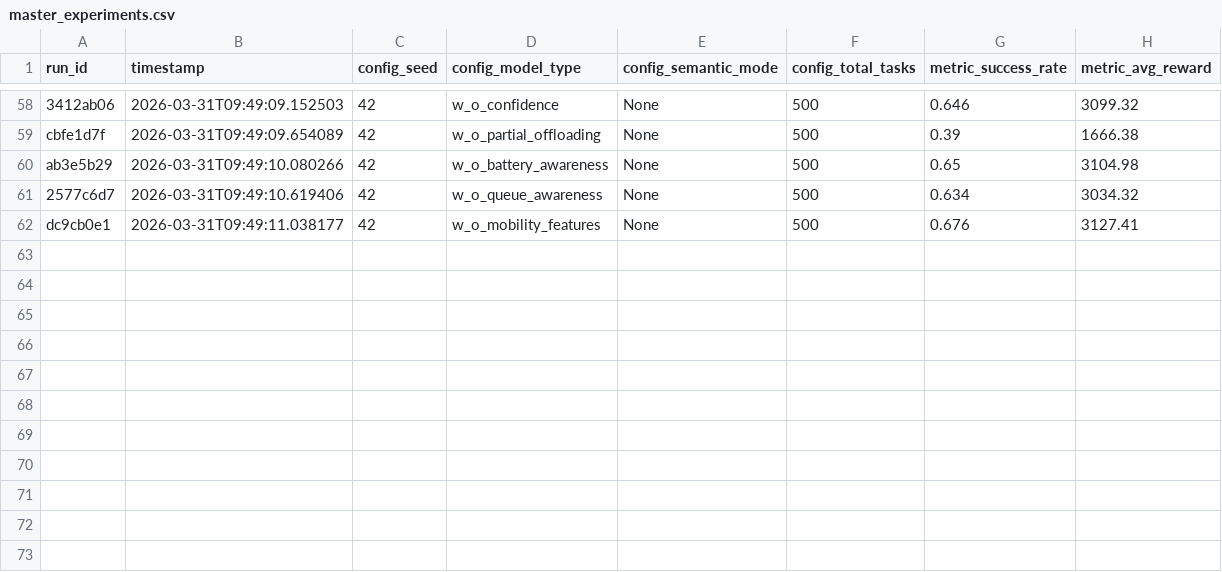
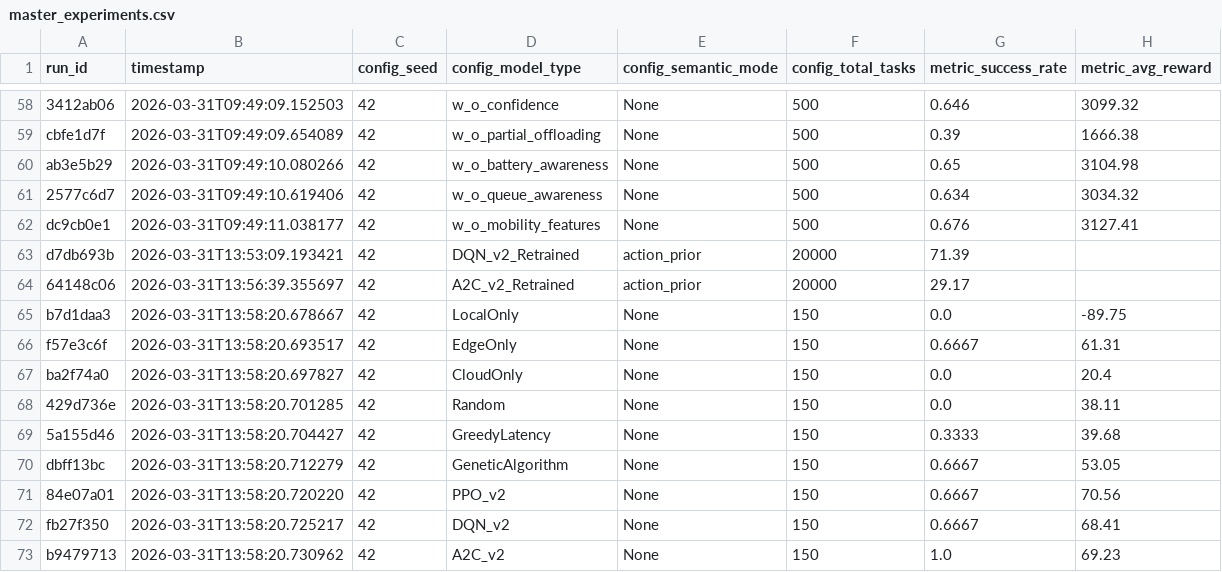
Before and after one commit to beratkaya61/task-offloading-study, a CSV file: results/raw/master_experiments.csv, drawn as a sheet; only a part is shown, gaps mark what is left out; the diff names each change by its address in the sheet, - before the commit and + after, or states it on an @@ line.

Commit message:
"Faz 4 Tamamlandı: DQN ve A2C klasik RL baselineları sisteme entegre edildi, modeller eğitildi ve literatür haritalaması (baseline_literature_mapping) oluşturuldu.

```diff
--- a/results/raw/master_experiments.csv
+++ b/results/raw/master_experiments.csv
+row 63: d7db693b | 2026-03-31T13:53:09.193421 | 42 | DQN_v2_Retrained | action_prior | 20000 | 71.39
+row 64: 64148c06 | 2026-03-31T13:56:39.355697 | 42 | A2C_v2_Retrained | action_prior | 20000 | 29.17
+row 65: b7d1daa3 | 2026-03-31T13:58:20.678667 | 42 | LocalOnly | None | 150 | 0.0 | -89.75
+row 66: f57e3c6f | 2026-03-31T13:58:20.693517 | 42 | EdgeOnly | None | 150 | 0.6667 | 61.31
+row 67: ba2f74a0 | 2026-03-31T13:58:20.697827 | 42 | CloudOnly | None | 150 | 0.0 | 20.4
+row 68: 429d736e | 2026-03-31T13:58:20.701285 | 42 | Random | None | 150 | 0.0 | 38.11
+row 69: 5a155d46 | 2026-03-31T13:58:20.704427 | 42 | GreedyLatency | None | 150 | 0.3333 | 39.68
+row 70: dbff13bc | 2026-03-31T13:58:20.712279 | 42 | GeneticAlgorithm | None | 150 | 0.6667 | 53.05
+row 71: 84e07a01 | 2026-03-31T13:58:20.720220 | 42 | PPO_v2 | None | 150 | 0.6667 | 70.56
+row 72: fb27f350 | 2026-03-31T13:58:20.725217 | 42 | DQN_v2 | None | 150 | 0.6667 | 68.41
+row 73: b9479713 | 2026-03-31T13:58:20.730962 | 42 | A2C_v2 | None | 150 | 1.0 | 69.23
```
Also changed, not shown: 7 other files.
